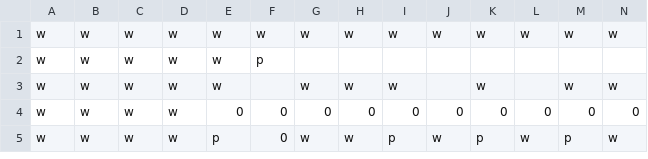
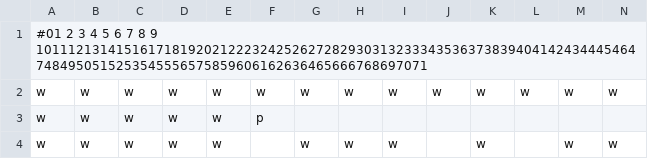
Before and after one commit to mikepea/unity-spherical-pacmon, a CSV file: sphere_cam_test/Assets/Maps/map2.csv, drawn as a sheet; only a part is shown; the shorter side is filled out with more unchanged rows; rows hold the shown columns only; the diff names each change by its address in the sheet, - before the commit and + after, or states it on an @@ line.

```diff
--- a/sphere_cam_test/Assets/Maps/map2.csv
+++ b/sphere_cam_test/Assets/Maps/map2.csv
+row 1: #01 2 3 4 5 6 7 8 9 1011121314151617181920212223242526272829303132333435363738394041424344454647484950515253545556575859606162636465666768697071
```
Also changed, not shown: 5 other files.
